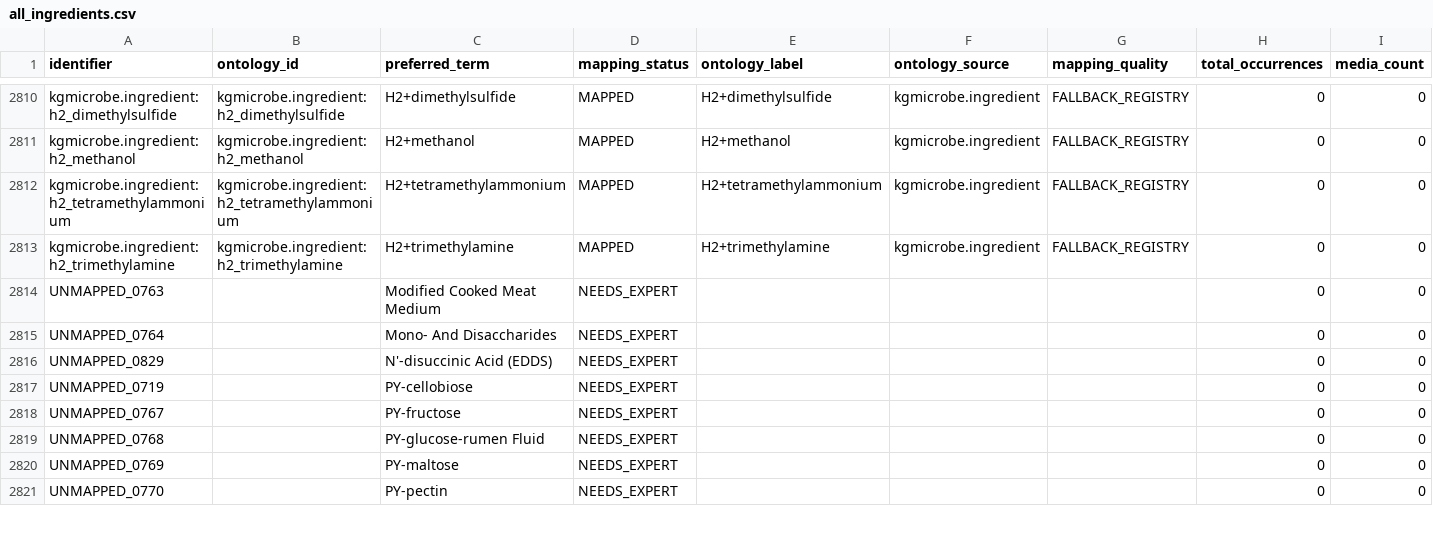
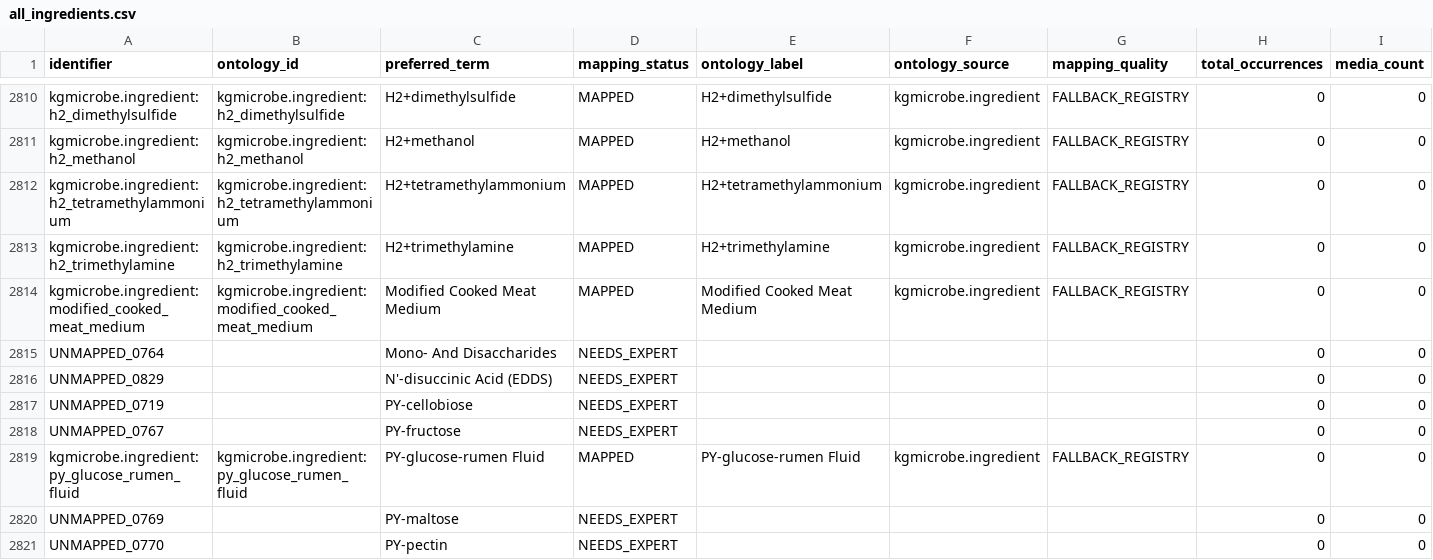
Before and after one commit to CultureBotAI/MediaIngredientMech, a CSV file: docs/data/all_ingredients.csv, drawn as a sheet; only a part is shown, gaps mark what is left out; removed rows and columns are numbered as before the commit, all else as after; rows hold the shown columns only; the diff covers the shown part only; the diff names each change by its address in the sheet, - before the commit and + after, or states it on an @@ line.

```diff
--- a/docs/data/all_ingredients.csv
+++ b/docs/data/all_ingredients.csv
-row 2814: UNMAPPED_0763 |  | Modified Cooked Meat Medium | NEEDS_EXPERT |  |  |  | 0 | 0
+row 2814: kgmicrobe.ingredient:modified_cooked_meat_medium | kgmicrobe.ingredient:modified_cooked_meat_medium | Modified Cooked Meat Medium | MAPPED | Modified Cooked Meat Medium | kgmicrobe.ingredient | FALLBACK_REGISTRY | 0 | 0
-row 2819: UNMAPPED_0768 |  | PY-glucose-rumen Fluid | NEEDS_EXPERT |  |  |  | 0 | 0
+row 2819: kgmicrobe.ingredient:py_glucose_rumen_fluid | kgmicrobe.ingredient:py_glucose_rumen_fluid | PY-glucose-rumen Fluid | MAPPED | PY-glucose-rumen Fluid | kgmicrobe.ingredient | FALLBACK_REGISTRY | 0 | 0
```
Also changed, not shown: 10 added rows and 10 removed rows elsewhere in this file, docs/data/label_index.csv, docs/data/unmapped_ingredients.csv, 50 other files.
